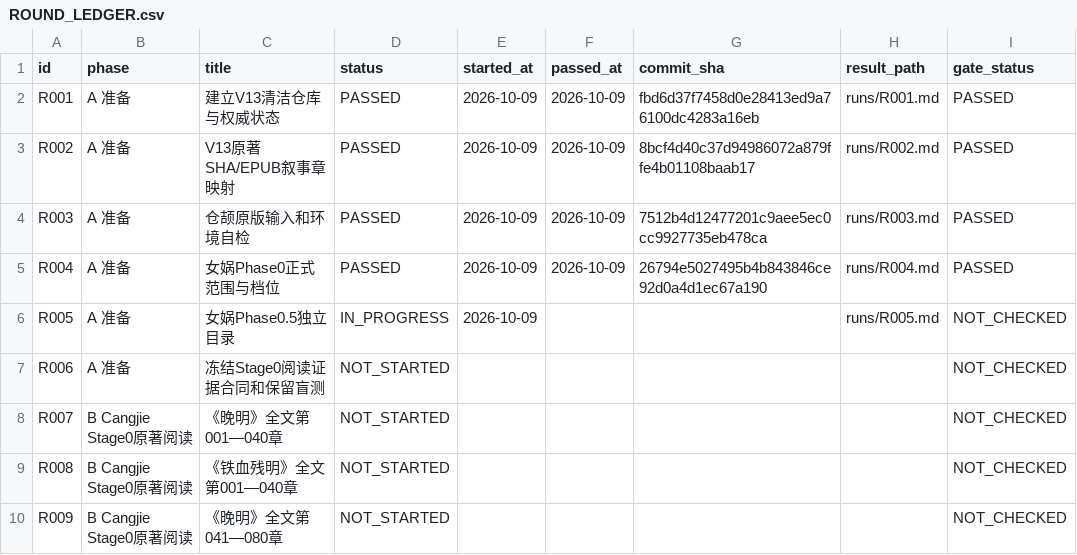
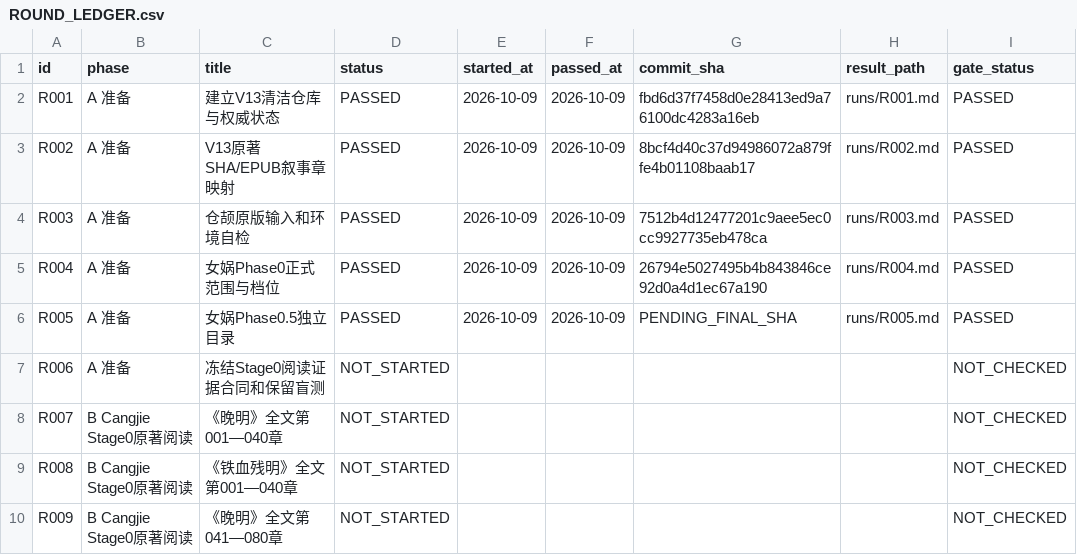
Before and after one commit to xiaolongnv6866-gif/V13, a CSV file: ROUND_LEDGER.csv, drawn as a sheet; only a part is shown; the diff names each change by its address in the sheet, - before the commit and + after, or states it on an @@ line.

```diff
--- a/ROUND_LEDGER.csv
+++ b/ROUND_LEDGER.csv
-D6 (status): IN_PROGRESS
+D6 (status): PASSED
-F6 (passed_at): (empty)
+F6 (passed_at): 2026-10-09
-G6 (commit_sha): (empty)
+G6 (commit_sha): PENDING_FINAL_SHA
-I6 (gate_status): NOT_CHECKED
+I6 (gate_status): PASSED
```
Also changed, not shown: 3 other files.
